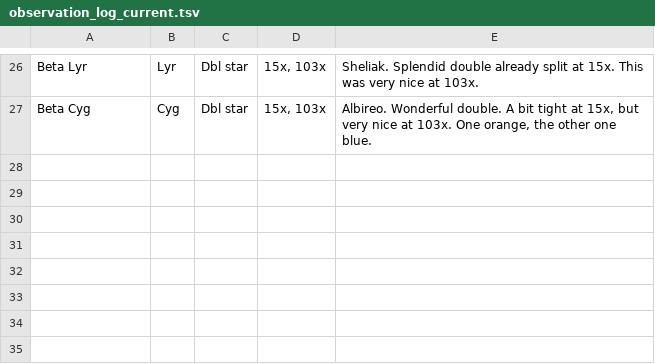
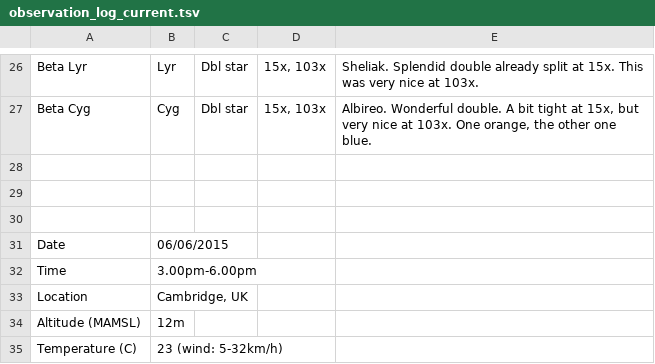
Before and after one commit to pdp10/AstroJournal, a TSV file: tsv_reports/observation_log_current.tsv, drawn as a sheet; only a part is shown, gaps mark what is left out; the diff covers the shown part only; the diff names each change by its address in the sheet, - before the commit and + after, or states it on an @@ line.

Commit message:
uploaded last observation

```diff
--- a/tsv_reports/observation_log_current.tsv
+++ b/tsv_reports/observation_log_current.tsv
+row 28: (empty)
+row 29: (empty)
+row 30: (empty)
+row 31: Date | 06/06/2015
+row 32: Time | 3.00pm-6.00pm
+row 33: Location | Cambridge, UK
+row 34: Altitude (MAMSL) | 12m
+row 35: Temperature (C) | 23 (wind: 5-32km/h)
```
Also changed, not shown: 8 added rows and 1 edited cell elsewhere in this file, 4 other files.
